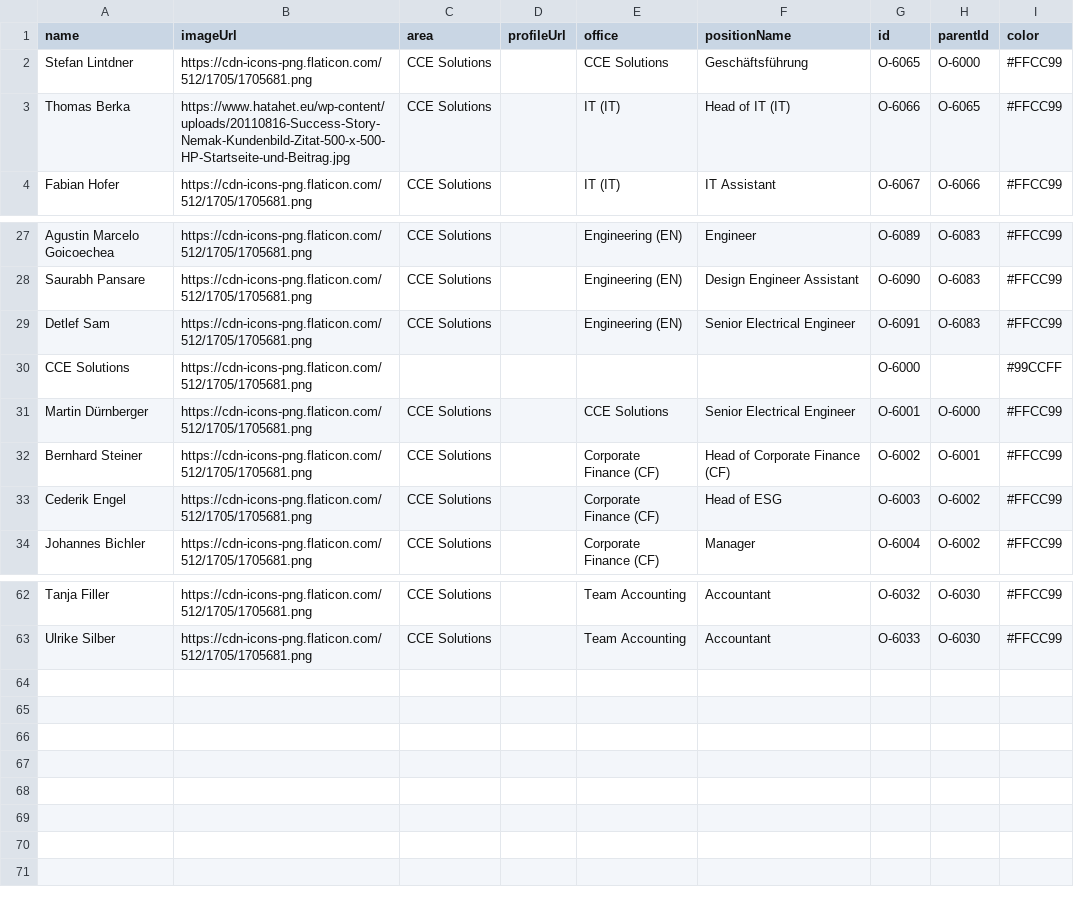
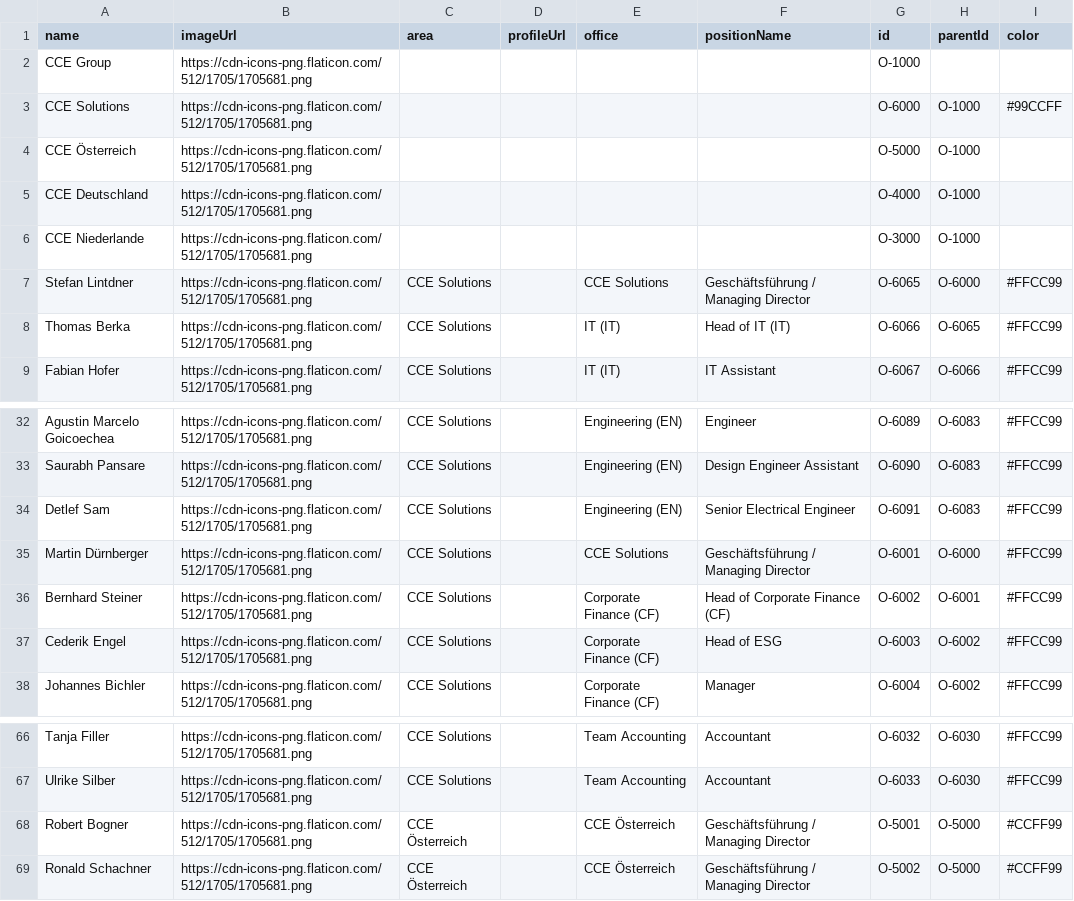
Before and after one commit to fabianhofer8/CCE, a CSV file: persons.csv, drawn as a sheet; only a part is shown, gaps mark what is left out.

Commit message:
Update persons.csv

```diff
--- a/persons.csv
+++ b/persons.csv
@@ -1,4 +1,9 @@
 name,imageUrl,area,profileUrl,office,positionName,id,parentId,color
-Stefan Lintdner,https://cdn-icons-png.flaticon.com/512/1705/1705681.png,CCE Solutions,,CCE Solutions,Geschäftsführung,O-6065,O-6000,#FFCC99
-Thomas Berka,https://www.hatahet.eu/wp-content/uploads/20110816-Success-Story-Nemak-Kundenbild-Zitat-500-x-500-HP-Startseite-und-Beitrag.jpg,CCE Solutions,,IT (IT),Head of IT (IT) ,O-6066,O-6065,#FFCC99
+CCE Group,https://cdn-icons-png.flaticon.com/512/1705/1705681.png,,,,,O-1000,,
+CCE Solutions,https://cdn-icons-png.flaticon.com/512/1705/1705681.png, ,, , ,O-6000,O-1000,#99CCFF
+CCE Österreich,https://cdn-icons-png.flaticon.com/512/1705/1705681.png,,,,,O-5000,O-1000,
+CCE Deutschland,https://cdn-icons-png.flaticon.com/512/1705/1705681.png,,,,,O-4000,O-1000,
+CCE Niederlande,https://cdn-icons-png.flaticon.com/512/1705/1705681.png,,,,,O-3000,O-1000,
+Stefan Lintdner,https://cdn-icons-png.flaticon.com/512/1705/1705681.png,CCE Solutions,,CCE Solutions,Geschäftsführung / Managing Director,O-6065,O-6000,#FFCC99
+Thomas Berka,https://cdn-icons-png.flaticon.com/512/1705/1705681.png,CCE Solutions,,IT (IT),Head of IT (IT) ,O-6066,O-6065,#FFCC99
 Fabian Hofer,https://cdn-icons-png.flaticon.com/512/1705/1705681.png,CCE Solutions,,IT (IT),IT Assistant ,O-6067,O-6066,#FFCC99
@@ -29,4 +34,3 @@ Saurabh Pansare,https://cdn-icons-png.flaticon.com/512/1705/1705681.png,CCE Solu
 Detlef Sam,https://cdn-icons-png.flaticon.com/512/1705/1705681.png,CCE Solutions,,Engineering (EN),Senior Electrical Engineer,O-6091,O-6083,#FFCC99
-CCE Solutions,https://cdn-icons-png.flaticon.com/512/1705/1705681.png,,,,,O-6000,,#99CCFF
-Martin Dürnberger,https://cdn-icons-png.flaticon.com/512/1705/1705681.png,CCE Solutions,,CCE Solutions,Senior Electrical Engineer,O-6001,O-6000,#FFCC99
+Martin Dürnberger,https://cdn-icons-png.flaticon.com/512/1705/1705681.png,CCE Solutions,,CCE Solutions,Geschäftsführung / Managing Director,O-6001,O-6000,#FFCC99
 Bernhard Steiner,https://cdn-icons-png.flaticon.com/512/1705/1705681.png,CCE Solutions,,Corporate Finance (CF),Head of Corporate Finance (CF),O-6002,O-6001,#FFCC99
@@ -63 +67,3 @@ Tanja Filler,https://cdn-icons-png.flaticon.com/512/1705/1705681.png,CCE Solutio
 Ulrike Silber,https://cdn-icons-png.flaticon.com/512/1705/1705681.png,CCE Solutions,,Team Accounting,Accountant,O-6033,O-6030,#FFCC99
+Robert Bogner,https://cdn-icons-png.flaticon.com/512/1705/1705681.png,CCE Österreich,,CCE Österreich,Geschäftsführung / Managing Director,O-5001,O-5000,#CCFF99
+Ronald Schachner,https://cdn-icons-png.flaticon.com/512/1705/1705681.png,CCE Österreich,,CCE Österreich,Geschäftsführung / Managing Director,O-5002,O-5000,#CCFF99
```
